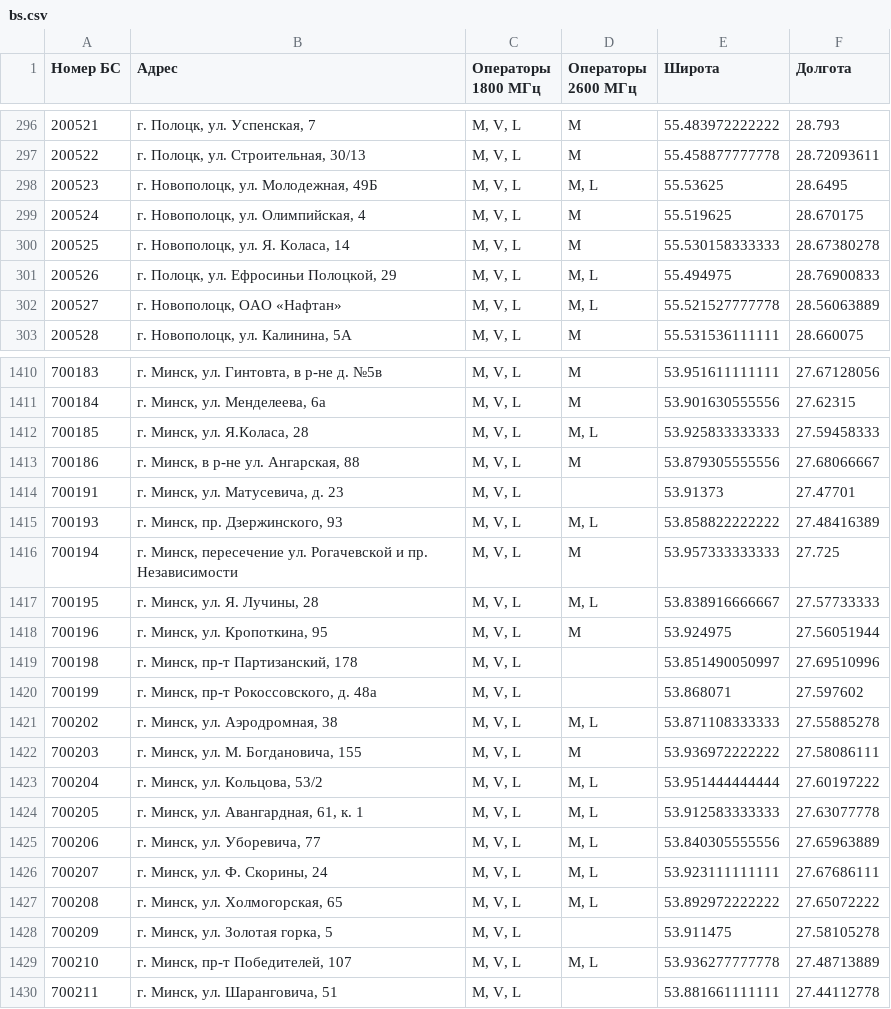
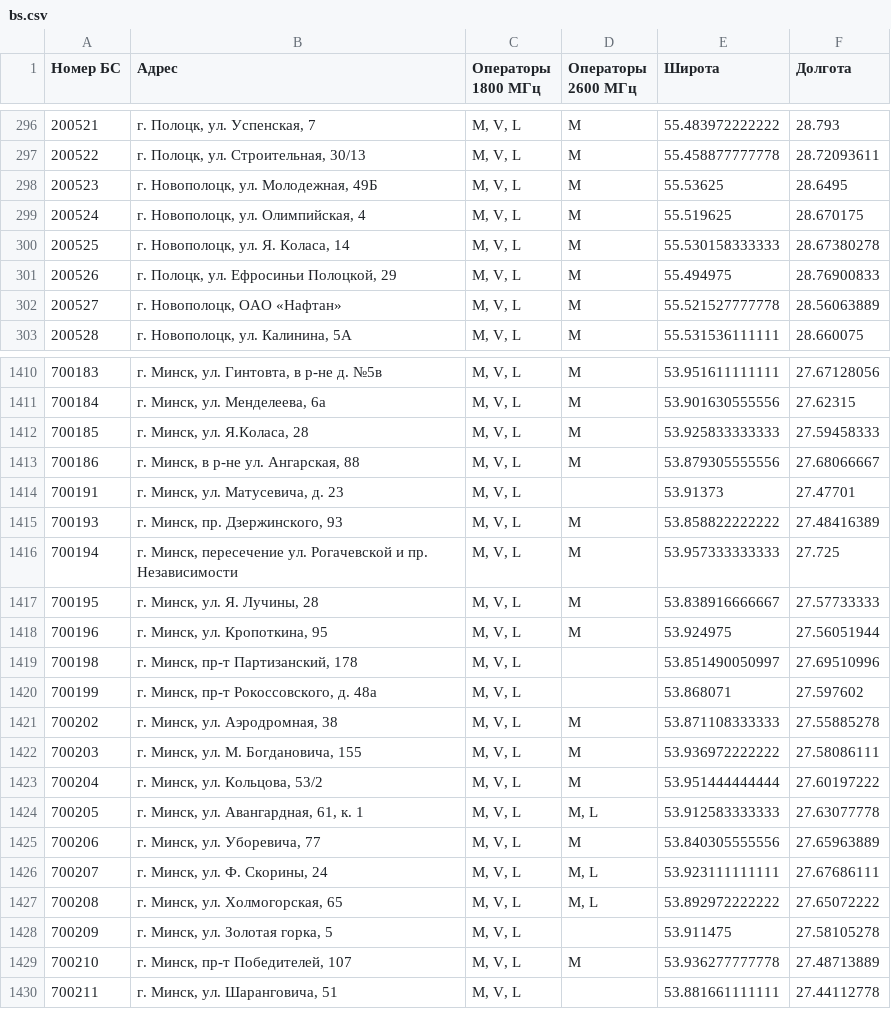
Before and after one commit to BYCellDatabase/beCloud, a CSV file: bs.csv, drawn as a sheet; only a part is shown, gaps mark what is left out; the diff covers the shown part only.

Commit message:
Updated: 2020-01-16 16:07:38 +03:00

```diff
--- a/bs.csv
+++ b/bs.csv
@@ -297,7 +297,7 @@
 200522,"г. Полоцк, ул. Строительная, 30/13","M, V, L",M,55.458877777778,28.72093611
-200523,"г. Новополоцк, ул. Молодежная, 49Б","M, V, L","M, L",55.53625,28.6495
+200523,"г. Новополоцк, ул. Молодежная, 49Б","M, V, L",M,55.53625,28.6495
 200524,"г. Новополоцк, ул. Олимпийская, 4","M, V, L",M,55.519625,28.670175
 200525,"г. Новополоцк, ул. Я. Коласа, 14","M, V, L",M,55.530158333333,28.67380278
-200526,"г. Полоцк, ул. Ефросиньи Полоцкой, 29","M, V, L","M, L",55.494975,28.76900833
-200527,"г. Новополоцк, ОАО «Нафтан»","M, V, L","M, L",55.521527777778,28.56063889
+200526,"г. Полоцк, ул. Ефросиньи Полоцкой, 29","M, V, L",M,55.494975,28.76900833
+200527,"г. Новополоцк, ОАО «Нафтан»","M, V, L",M,55.521527777778,28.56063889
 200528,"г. Новополоцк, ул. Калинина, 5А","M, V, L",M,55.531536111111,28.660075
@@ -1411,8 +1411,8 @@
 700184,"г. Минск, ул. Менделеева, 6а","M, V, L",M,53.901630555556,27.62315
-700185,"г. Минск, ул. Я.Коласа, 28","M, V, L","M, L",53.925833333333,27.59458333
+700185,"г. Минск, ул. Я.Коласа, 28","M, V, L",M,53.925833333333,27.59458333
 700186,"г. Минск, в р-не ул. Ангарская, 88","M, V, L",M,53.879305555556,27.68066667
 700191,"г. Минск, ул. Матусевича, д. 23","M, V, L",,53.91373,27.47701
-700193,"г. Минск, пр. Дзержинского, 93","M, V, L","M, L",53.858822222222,27.48416389
+700193,"г. Минск, пр. Дзержинского, 93","M, V, L",M,53.858822222222,27.48416389
 700194,"г. Минск, пересечение ул. Рогачевской и пр. Независимости","M, V, L",M,53.957333333333,27.725
-700195,"г. Минск, ул. Я. Лучины, 28","M, V, L","M, L",53.838916666667,27.57733333
+700195,"г. Минск, ул. Я. Лучины, 28","M, V, L",M,53.838916666667,27.57733333
 700196,"г. Минск, ул. Кропоткина, 95","M, V, L",M,53.924975,27.56051944
@@ -1420,7 +1420,7 @@
 700199,"г. Минск, пр-т Рокоссовского, д. 48а","M, V, L",,53.868071,27.597602
-700202,"г. Минск, ул. Аэродромная, 38","M, V, L","M, L",53.871108333333,27.55885278
+700202,"г. Минск, ул. Аэродромная, 38","M, V, L",M,53.871108333333,27.55885278
 700203,"г. Минск, ул. М. Богдановича, 155","M, V, L",M,53.936972222222,27.58086111
-700204,"г. Минск, ул. Кольцова, 53/2","M, V, L","M, L",53.951444444444,27.60197222
+700204,"г. Минск, ул. Кольцова, 53/2","M, V, L",M,53.951444444444,27.60197222
 700205,"г. Минск, ул. Авангардная, 61, к. 1","M, V, L","M, L",53.912583333333,27.63077778
-700206,"г. Минск, ул. Уборевича, 77","M, V, L","M, L",53.840305555556,27.65963889
+700206,"г. Минск, ул. Уборевича, 77","M, V, L",M,53.840305555556,27.65963889
 700207,"г. Минск, ул. Ф. Скорины, 24","M, V, L","M, L",53.923111111111,27.67686111
@@ -1428,3 +1428,3 @@
 700209,"г. Минск, ул. Золотая горка, 5","M, V, L",,53.911475,27.58105278
-700210,"г. Минск, пр-т Победителей, 107","M, V, L","M, L",53.936277777778,27.48713889
+700210,"г. Минск, пр-т Победителей, 107","M, V, L",M,53.936277777778,27.48713889
 700211,"г. Минск, ул. Шаранговича, 51","M, V, L",,53.881661111111,27.44112778
```
Also changed, not shown: 123 edited cells elsewhere in this file.
